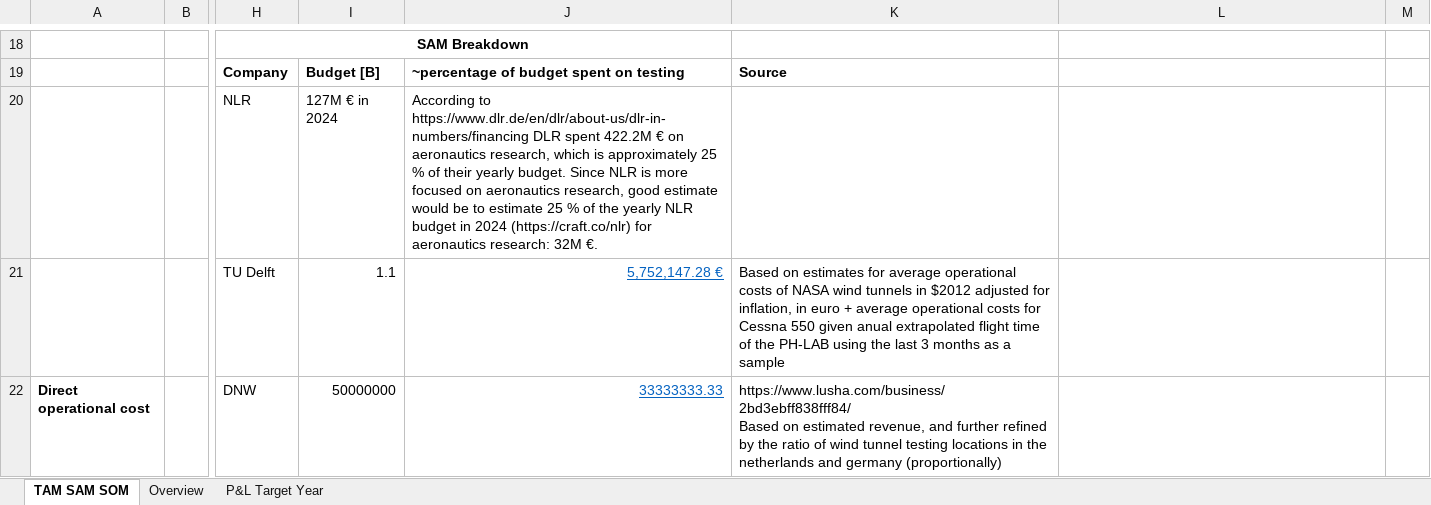
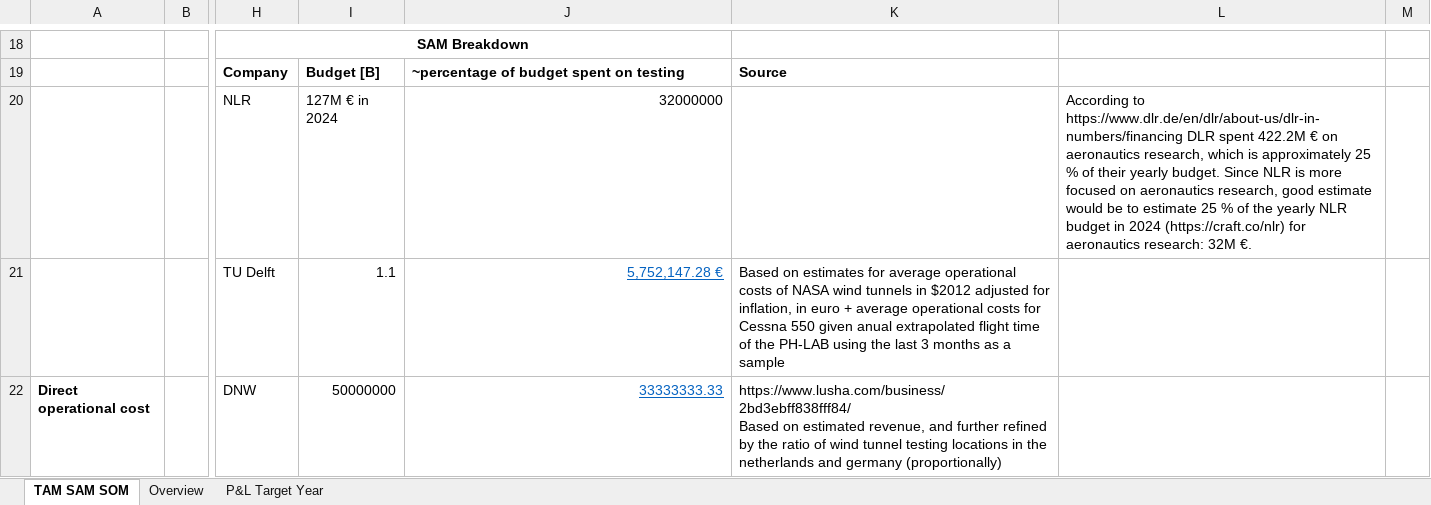
Before and after one commit to Teo-Cokonaj/DSE-28, an Excel workbook: docs/excel-files/financial-plan.xlsm, sheet TAM SAM SOM, drawn as a sheet; only a part is shown, gaps mark what is left out; values as stored, in another font and other column widths than the file's, no borders; the diff names each change by its address in the sheet, - before the commit and + after, or states it on an @@ line.

Commit message:
final update to financial plan in baseline report

```diff
--- a/docs/excel-files/financial-plan.xlsm (sheet TAM SAM SOM)
+++ b/docs/excel-files/financial-plan.xlsm (sheet TAM SAM SOM)
-J20: According to https://www.dlr.de/en/dlr/about-us/dlr-in-numbers/financing DLR spent 422.2M € on aeronautics research, which is approximately 25 % of their yearly budget. Since NLR is more focused on aeronautics research, good estimate would be to estimate 25 % of the yearly NLR budget in 2024 (https://craft.co/nlr) for aeronautics research: 32M €.
+J20: 32000000
-L20: (empty)
+L20: According to https://www.dlr.de/en/dlr/about-us/dlr-in-numbers/financing DLR spent 422.2M € on aeronautics research, which is approximately 25 % of their yearly budget. Since NLR is more focused on aeronautics research, good estimate would be to estimate 25 % of the yearly NLR budget in 2024 (https://craft.co/nlr) for aeronautics research: 32M €.
```
